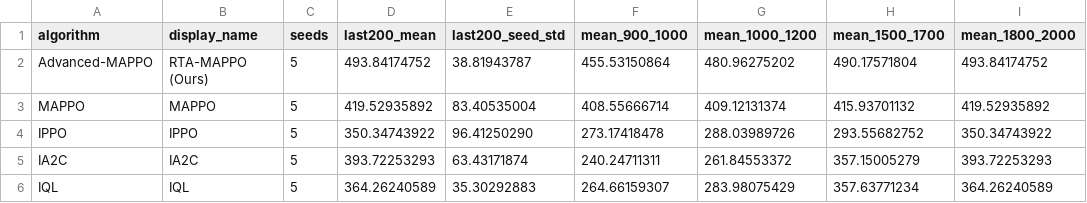
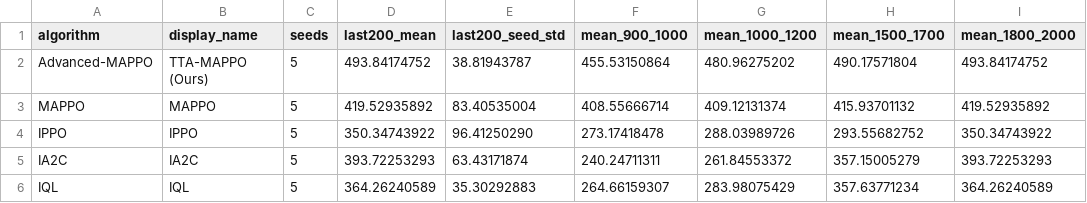
Before and after one commit to fpocheese/CJA_SWARM, a CSV file: cja_submission_english/figures/swarm_attack_training/convergence_summary.csv, drawn as a sheet; only a part is shown; the diff names each change by its address in the sheet, - before the commit and + after, or states it on an @@ line.

```diff
--- a/cja_submission_english/figures/swarm_attack_training/convergence_summary.csv
+++ b/cja_submission_english/figures/swarm_attack_training/convergence_summary.csv
-B2 (display_name): RTA-MAPPO (Ours)
+B2 (display_name): TTA-MAPPO (Ours)
```
Also changed, not shown: cja_submission_english/figures/swarm_attack_training/summary_metrics.csv, 41 other files.
